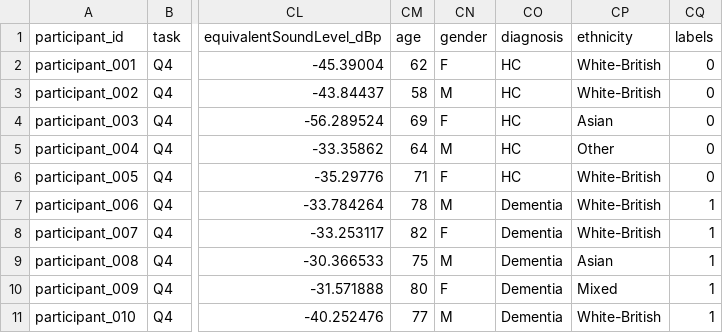
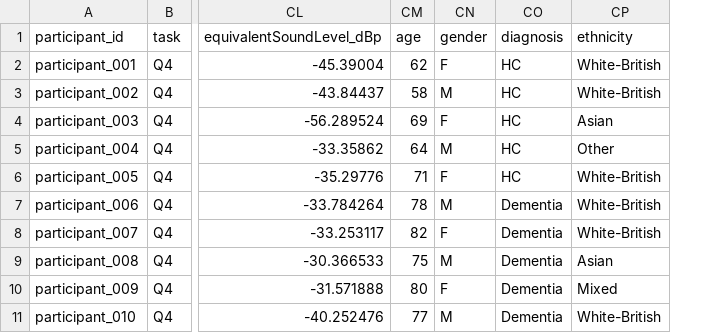
Before and after one commit to HeigatVu/speech-analysis-for-you, a CSV file: feats/cognoSpeak_eGeMAPSv02.csv, drawn as a sheet; only a part is shown, gaps mark what is left out; the diff names each change by its address in the sheet, - before the commit and + after, or states it on an @@ line.

```diff
--- a/feats/cognoSpeak_eGeMAPSv02.csv
+++ b/feats/cognoSpeak_eGeMAPSv02.csv
-column CQ (labels), rows 2-11: 0 | 0 | 0 | 0 | 0 | 1 | 1 | 1 | 1 | 1
```
Also changed, not shown: feats/cognoSpeak_ComParE_2016.csv, 3 other files.
